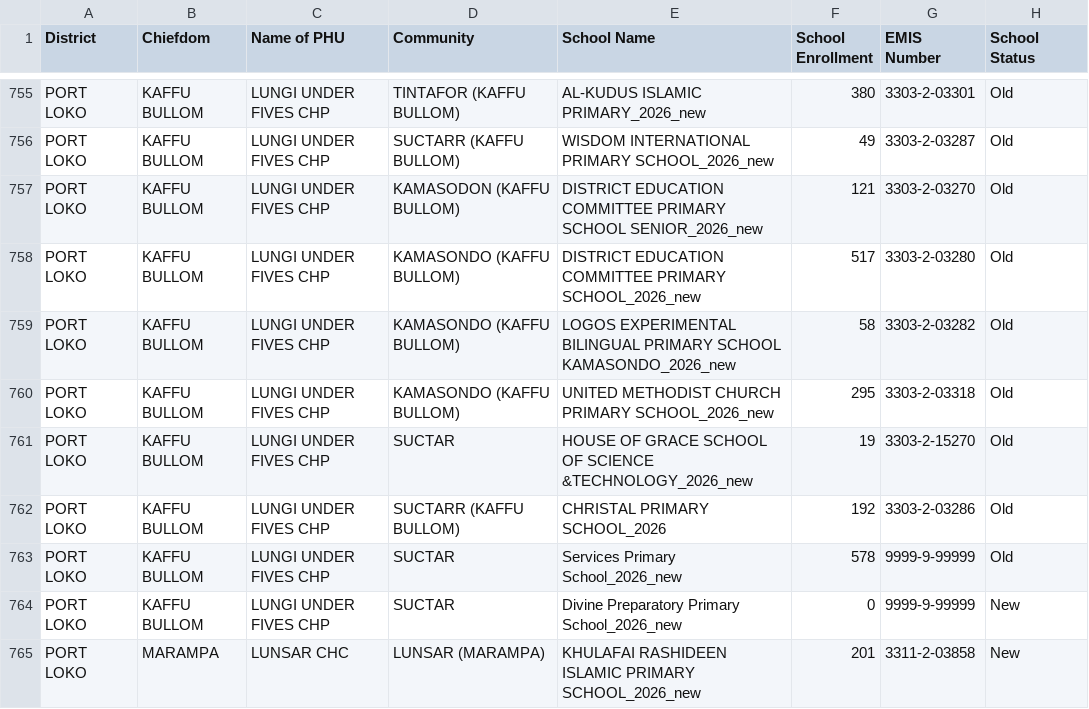
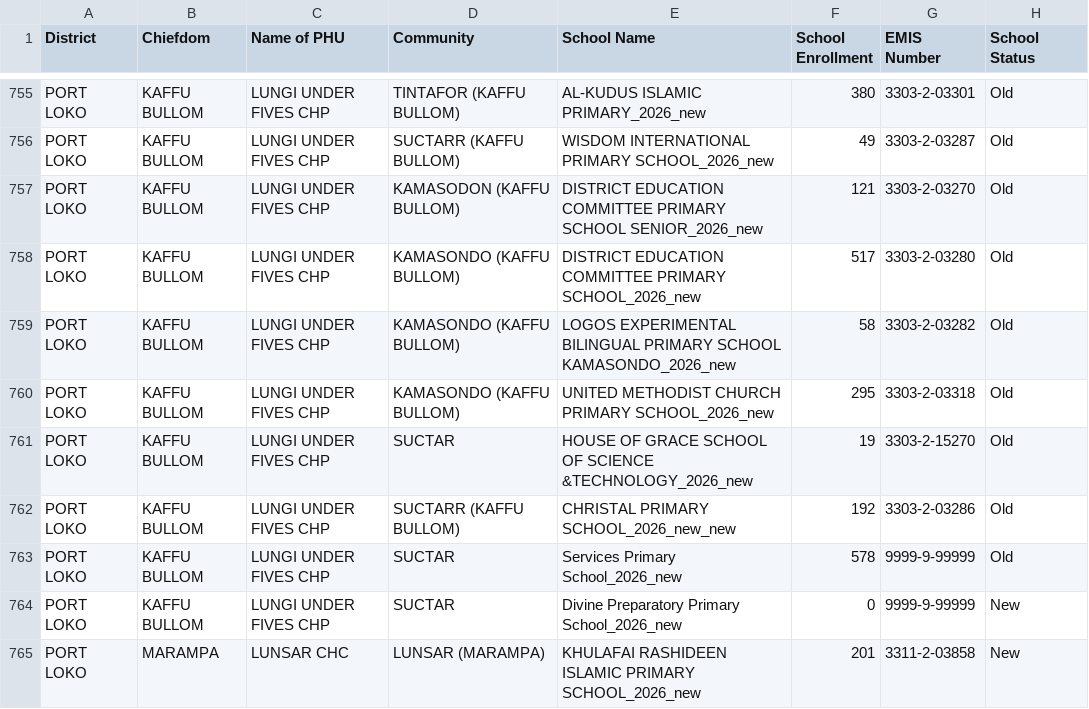
Before and after one commit to mohamedsillahkanu/SBD-v22, a CSV file: cascading_data.csv, drawn as a sheet; only a part is shown, gaps mark what is left out.

Commit message:
Update cascading_data.csv

```diff
--- a/cascading_data.csv
+++ b/cascading_data.csv
@@ -761,3 +761,3 @@ PORT LOKO,KAFFU BULLOM,LUNGI UNDER FIVES CHP,KAMASONDO (KAFFU BULLOM),UNITED MET
 PORT LOKO,KAFFU BULLOM,LUNGI UNDER FIVES CHP,SUCTAR,HOUSE OF GRACE SCHOOL OF SCIENCE &TECHNOLOGY_2026_new,19,3303-2-15270,Old
-PORT LOKO,KAFFU BULLOM,LUNGI UNDER FIVES CHP,SUCTARR (KAFFU BULLOM),CHRISTAL PRIMARY SCHOOL_2026,192,3303-2-03286,Old
+PORT LOKO,KAFFU BULLOM,LUNGI UNDER FIVES CHP,SUCTARR (KAFFU BULLOM),CHRISTAL PRIMARY SCHOOL_2026_new_new,192,3303-2-03286,Old
 PORT LOKO,KAFFU BULLOM,LUNGI UNDER FIVES CHP,SUCTAR,Services Primary School_2026_new,578,9999-9-99999,Old
```
